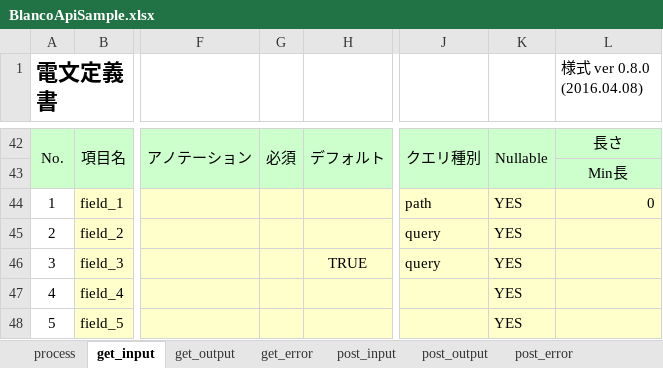
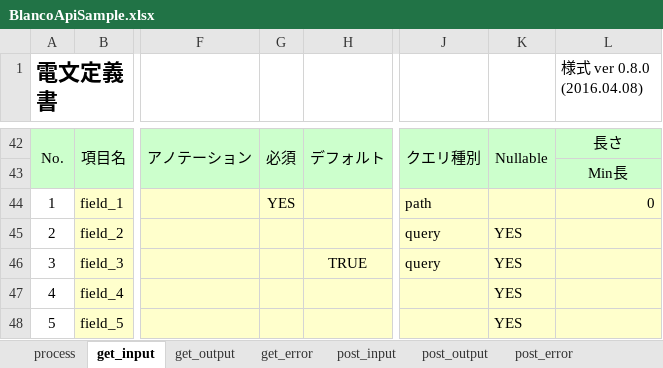
Before and after one commit to uedaueo/blancoRestGeneratorKt, an Excel workbook: meta/api/BlancoApiSample.xlsx, sheet get_input, drawn as a sheet; only a part is shown, gaps mark what is left out; values as stored, in another font and other column widths than the file's, no borders; the diff names each change by its address in the sheet, - before the commit and + after, or states it on an @@ line.

```diff
--- a/meta/api/BlancoApiSample.xlsx (sheet get_input)
+++ b/meta/api/BlancoApiSample.xlsx (sheet get_input)
-G44: (empty)
+G44: YES
-K44: YES
+K44: (empty)
```
Also changed, not shown: sheet delete_input, sheet put_input, sheet post_input, meta/plainApi/BlancoApiPlainSample.xlsx, meta/program/BlancoRestGeneratorKtResourceBundle.xlsx, 4 other files.
